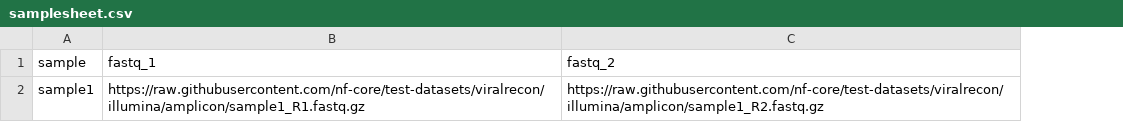
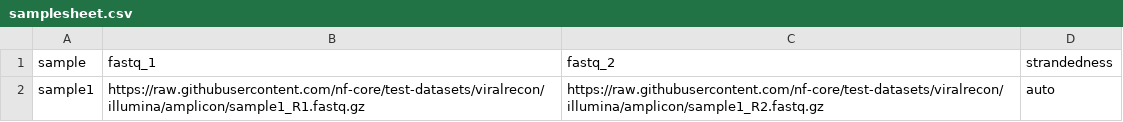
Before and after one commit to kmezhoud/Workshop_Portability, a CSV file: dataset/samplesheet.csv, drawn as a sheet; the diff names each change by its address in the sheet, - before the commit and + after, or states it on an @@ line.

Commit message:
add strandedness

```diff
--- a/dataset/samplesheet.csv
+++ b/dataset/samplesheet.csv
+column D (strandedness), row 2: auto
```
